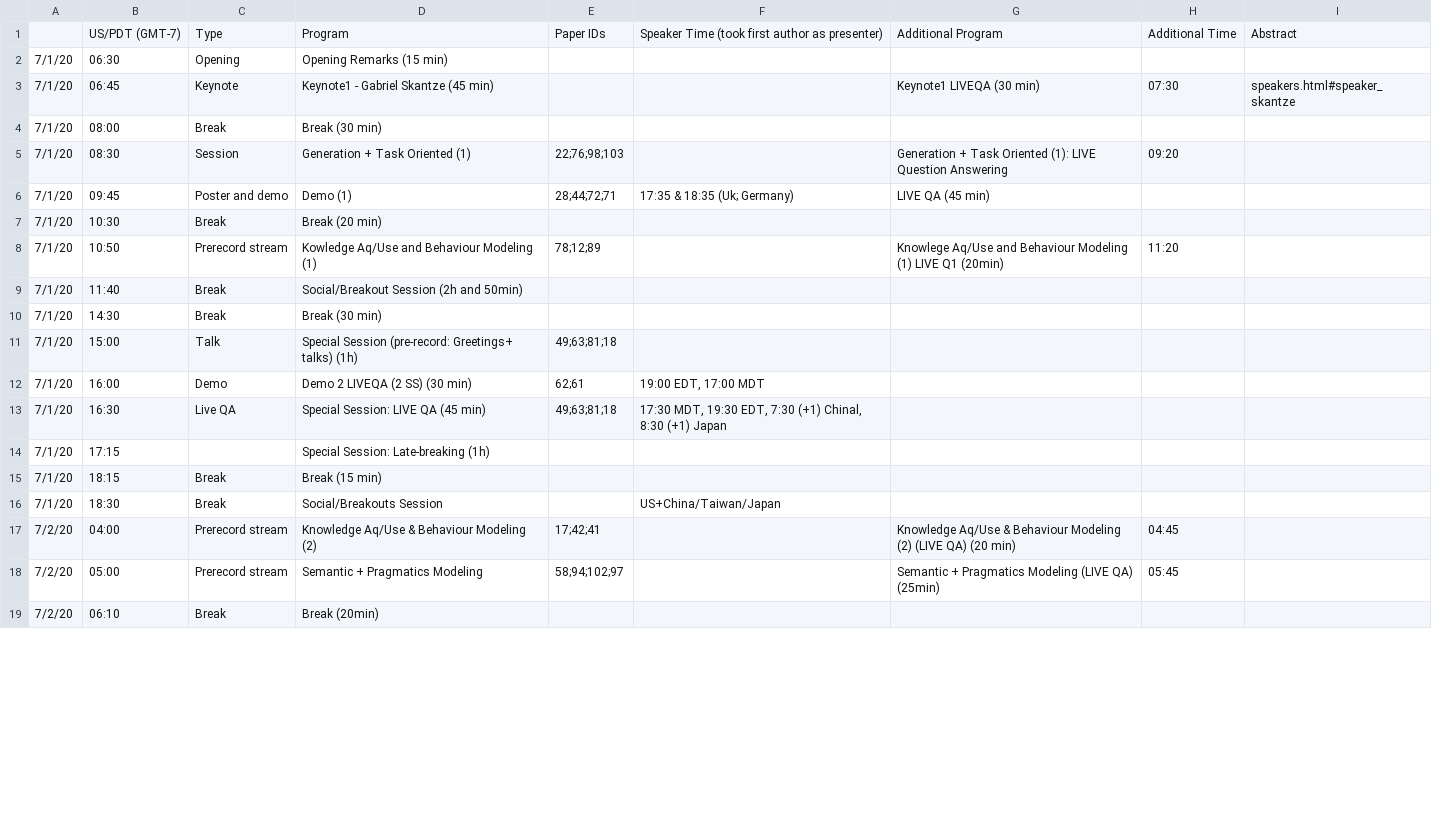
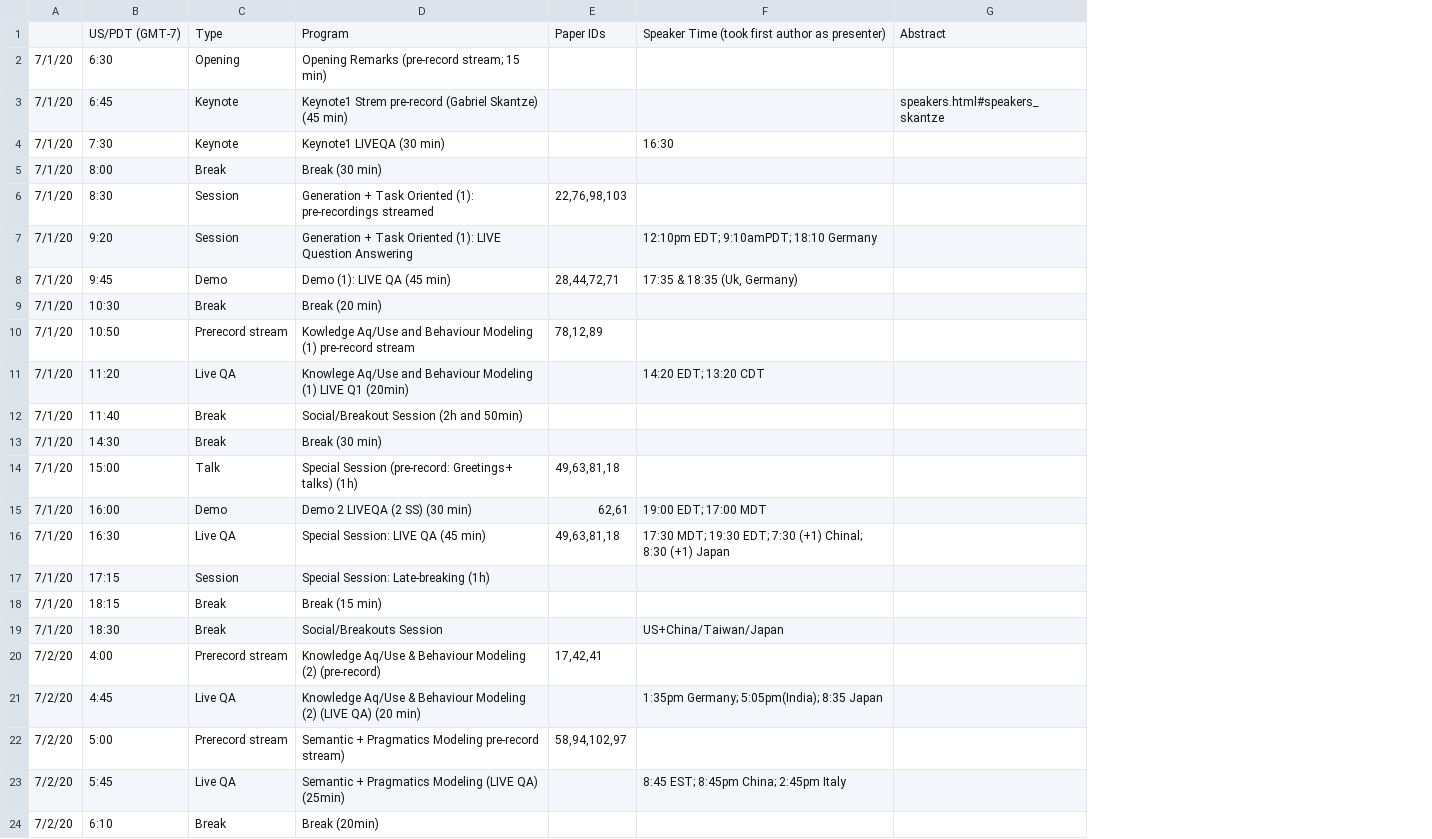
Before and after one commit to sigdial2020/sigdial2020.github.io, a CSV file: content/schedule.csv, drawn as a sheet; only a part is shown; removed rows and columns are numbered as before the commit, all else as after; the diff covers the shown part only; the diff names each change by its address in the sheet, - before the commit and + after, or states it on an @@ line.

Commit message:
table version of schedule

```diff
--- a/content/schedule.csv
+++ b/content/schedule.csv
-column E, rows 1-18: Paper IDs |  |  |  | 22;76;98;103 | 28;44;72;71 |  | 78;12;89 |  |  | 49;63;81;18 | 62;61 | 49;63;81;18 |  |  |  | 17;42;41 | 58;94;102;97
+column E, row 1: Paper IDs; row 6: 22,76,98,103; rows 8-10: 28,44,72,71 |  | 78,12,89; rows 14-20: 49,63,81,18 | 62,61 | 49,63,81,18 |  |  |  | 17,42,41; row 22: 58,94,102,97
-column G, rows 1-18: Additional Program |  | Keynote1 LIVEQA (30 min) |  | Generation + Task Oriented (1): LIVE Question Answering | LIVE QA (45 min) |  | Knowlege Aq/Use and Behaviour Modeling (1) LIVE Q1 (20min) |  |  |  |  |  |  |  |  | Knowledge Aq/Use & Behaviour Modeling (2) (LIVE QA) (20 min) | Semantic + Pragmatics Modeling (LIVE QA) (25min)
-column H, rows 1-18: Additional Time |  | 07:30 |  | 09:20 |  |  | 11:20 |  |  |  |  |  |  |  |  | 04:45 | 05:45
-column I, rows 1-3: Abstract |  | speakers.html#speaker_skantze
+column G, rows 1-3: Abstract |  | speakers.html#speakers_skantze
-B2: 06:30
+B2: 6:30
-D2: Opening Remarks (15 min)
+D2: Opening Remarks (pre-record stream; 15 min)
-B3: 06:45
+B3: 6:45
-D3: Keynote1 - Gabriel Skantze (45 min)
+D3: Keynote1 Strem pre-record (Gabriel Skantze) (45 min)
+row 4: 7/1/20 | 7:30 | Keynote | Keynote1 LIVEQA (30 min) |  | 16:30
-B5: 08:00
+B5: 8:00
-B6: 08:30
+B6: 8:30
-D6: Generation + Task Oriented (1)
+D6: Generation + Task Oriented (1): pre-recordings streamed
+row 7: 7/1/20 | 9:20 | Session | Generation + Task Oriented (1): LIVE Question Answering |  | 12:10pm EDT; 9:10amPDT; 18:10 Germany
-B8: 09:45
+B8: 9:45
-C8: Poster and demo
+C8: Demo
-D8: Demo (1)
+D8: Demo (1): LIVE QA (45 min)
-F8: 17:35 & 18:35 (Uk; Germany)
+F8: 17:35 & 18:35 (Uk, Germany)
-D10: …Modeling (1)
+D10: …Modeling (1) pre-record stream
+row 11: 7/1/20 | 11:20 | Live QA | Knowlege Aq/Use and Behaviour Modeling (1) LIVE Q1 (20min) |  | 14:20 EDT; 13:20 CDT
-F15: 19:00 EDT, 17:00 MDT
+F15: 19:00 EDT; 17:00 MDT
-F16: 17:30 MDT, 19:30 EDT, 7:30 (+1) Chinal, 8:30 (+1)…
+F16: 17:30 MDT; 19:30 EDT; 7:30 (+1) Chinal; 8:30 (+1)…
-C17: (empty)
+C17: Session
-B20: 04:00
+B20: 4:00
-D20: …Modeling (2)
+D20: …Modeling (2) (pre-record)
+row 21: 7/2/20 | 4:45 | Live QA | Knowledge Aq/Use & Behaviour Modeling (2) (LIVE QA) (20 min) |  | 1:35pm Germany; 5:05pm(India); 8:35 Japan
-B22: 05:00
+B22: 5:00
-D22: Semantic + Pragmatics Modeling
+D22: Semantic + Pragmatics Modeling pre-record stream)
+row 23: 7/2/20 | 5:45 | Live QA | Semantic + Pragmatics Modeling (LIVE QA) (25min) |  | 8:45 EST; 8:45pm China; 2:45pm Italy
-B24: 06:10
+B24: 6:10
```
Also changed, not shown: 7 added rows and 24 edited cells elsewhere in this file, 3 other files.
